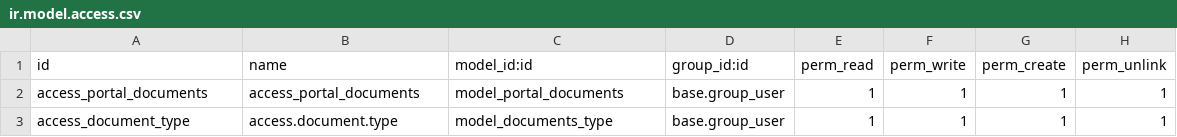
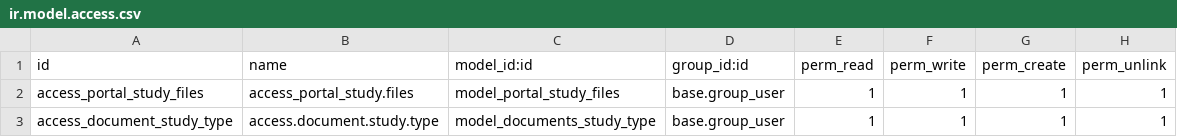
Before and after one commit to gotorishab/stpi, a CSV file: knowledge_study_files/security/ir.model.access.csv, drawn as a sheet.

```diff
--- a/knowledge_study_files/security/ir.model.access.csv
+++ b/knowledge_study_files/security/ir.model.access.csv
@@ -1,3 +1,3 @@
 id,name,model_id:id,group_id:id,perm_read,perm_write,perm_create,perm_unlink
-access_portal_documents,access_portal_documents,model_portal_documents,base.group_user,1,1,1,1
-access_document_type,access.document.type,model_documents_type,base.group_user,1,1,1,1
+access_portal_study_files,access_portal_study.files,model_portal_study_files,base.group_user,1,1,1,1
+access_document_study_type,access.document.study.type,model_documents_study_type,base.group_user,1,1,1,1
```
Also changed, not shown: 15 other files.
